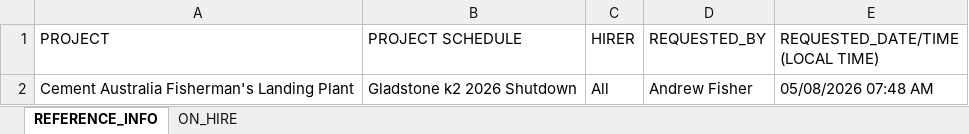
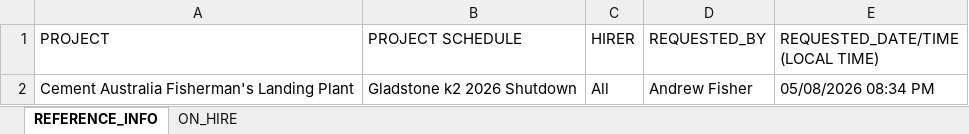
Before and after one commit to tatts29-svg/fish, an Excel workbook: 01_Reporting_Suite/Data_SiteIQ/ON_HIRE.xlsx, sheet REFERENCE_INFO, drawn as a sheet; values as stored, in another font and other column widths than the file's, no borders; the diff names each change by its address in the sheet, - before the commit and + after, or states it on an @@ line.

```diff
--- a/01_Reporting_Suite/Data_SiteIQ/ON_HIRE.xlsx (sheet REFERENCE_INFO)
+++ b/01_Reporting_Suite/Data_SiteIQ/ON_HIRE.xlsx (sheet REFERENCE_INFO)
-E2 (REQUESTED_DATE/TIME (LOCAL TIME)): 05/08/2026 07:48 AM
+E2 (REQUESTED_DATE/TIME (LOCAL TIME)): 05/08/2026 08:34 PM
```
Also changed, not shown: sheet ON_HIRE, 01_Reporting_Suite/Data_SiteIQ/DAILY_SUMMARY.xlsx, 01_Reporting_Suite/Data_SiteIQ/RENTAL_STOCK.xlsx, 26 other files.
